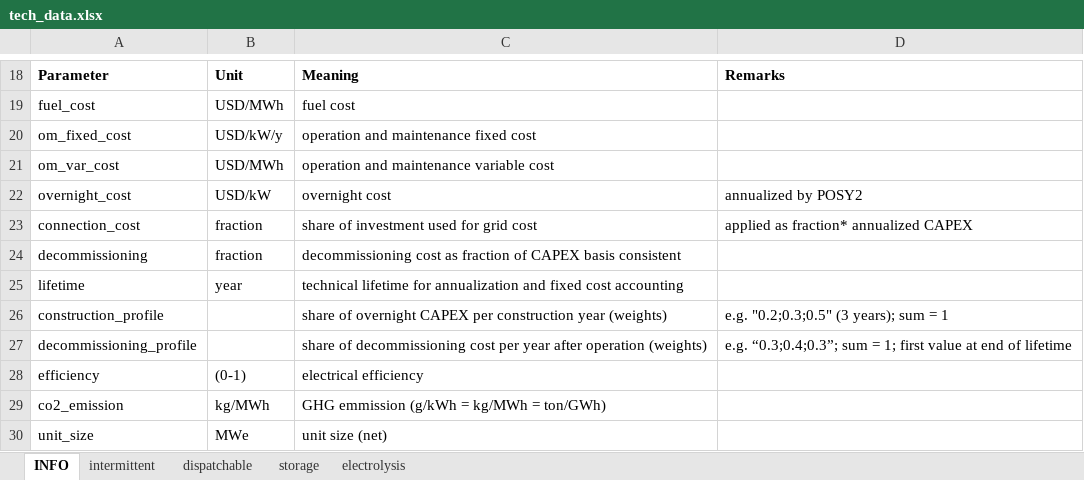
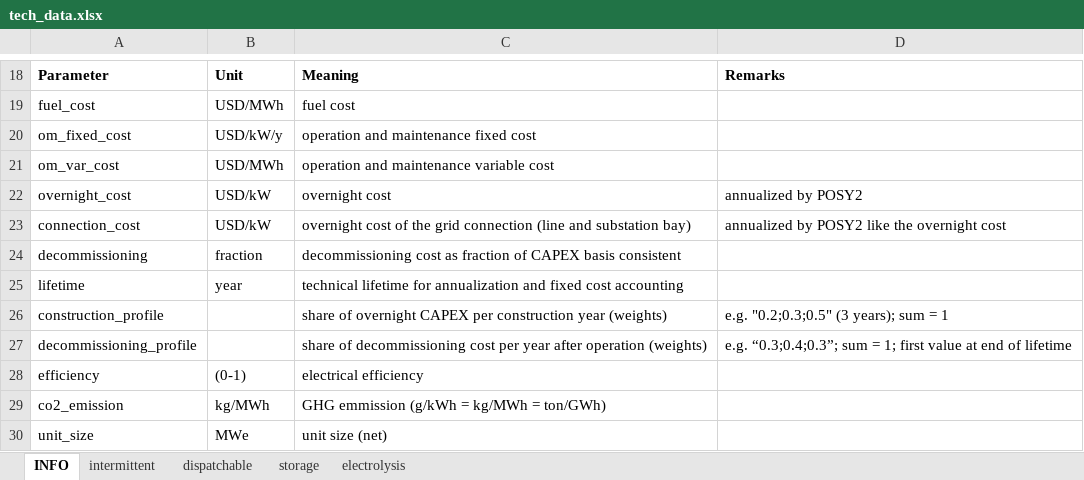
Before and after one commit to oecd-nea/Posy2.jl, an Excel workbook: data/tech_data.xlsx, sheet INFO, drawn as a sheet; only a part is shown, gaps mark what is left out; values as stored, in another font and other column widths than the file's, no borders; the diff names each change by its address in the sheet, - before the commit and + after, or states it on an @@ line.

Commit message:
Use asbolute costs for connection cost instead of ratio of overnight cost.

```diff
--- a/data/tech_data.xlsx (sheet INFO)
+++ b/data/tech_data.xlsx (sheet INFO)
-B23: fraction
+B23: USD/kW
-C23: share of investment used for grid cost
+C23: overnight cost of the grid connection (line and substation bay)
-D23: applied as fraction* annualized CAPEX
+D23: annualized by POSY2 like the overnight cost
```
Also changed, not shown: 5 other files.
